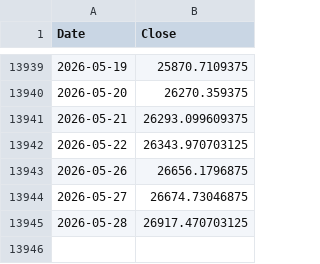
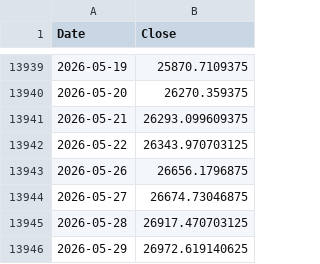
Before and after one commit to ljmvictor/us-economic-tracker, a CSV file: data/nasdaq.csv, drawn as a sheet; only a part is shown, gaps mark what is left out.

```diff
--- a/data/nasdaq.csv
+++ b/data/nasdaq.csv
@@ -13945 +13945,2 @@ Date,Close
 2026-05-28,26917.470703125
+2026-05-29,26972.619140625
```
Also changed, not shown: data/djia.csv.
